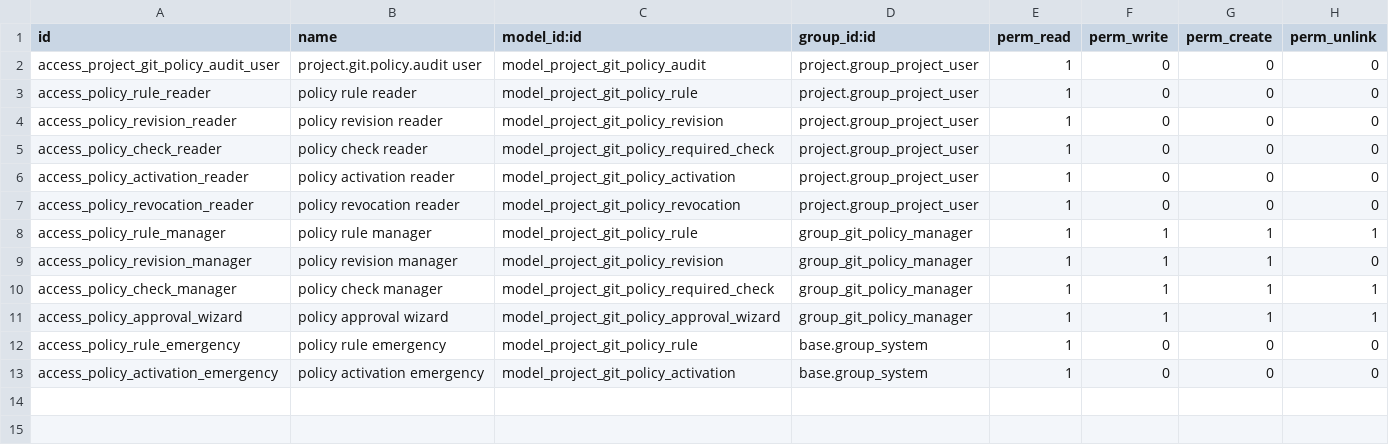
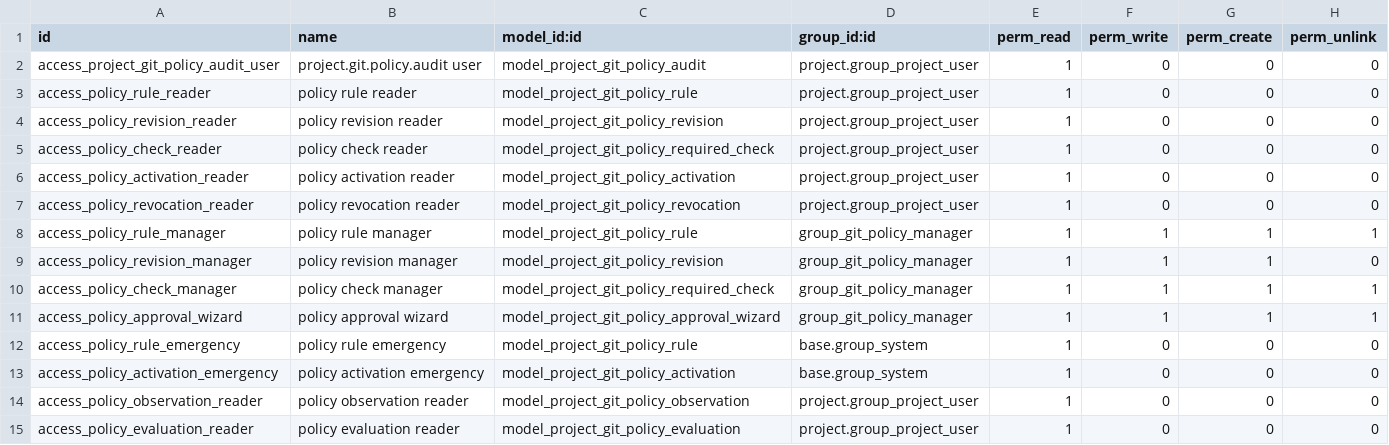
Before and after one commit to vice-magus-faolan/odoo-agile-delivery, a CSV file: addons/project_agile_git_automation/security/ir.model.access.csv, drawn as a sheet; the diff names each change by its address in the sheet, - before the commit and + after, or states it on an @@ line.

Commit message:
feat(git-policy): add deterministic effect-free dry-run evaluation

```diff
--- a/addons/project_agile_git_automation/security/ir.model.access.csv
+++ b/addons/project_agile_git_automation/security/ir.model.access.csv
+row 14: access_policy_observation_reader | policy observation reader | model_project_git_policy_observation | project.group_project_user | 1 | 0 | 0 | 0
+row 15: access_policy_evaluation_reader | policy evaluation reader | model_project_git_policy_evaluation | project.group_project_user | 1 | 0 | 0 | 0
```
Also changed, not shown: 16 other files.
